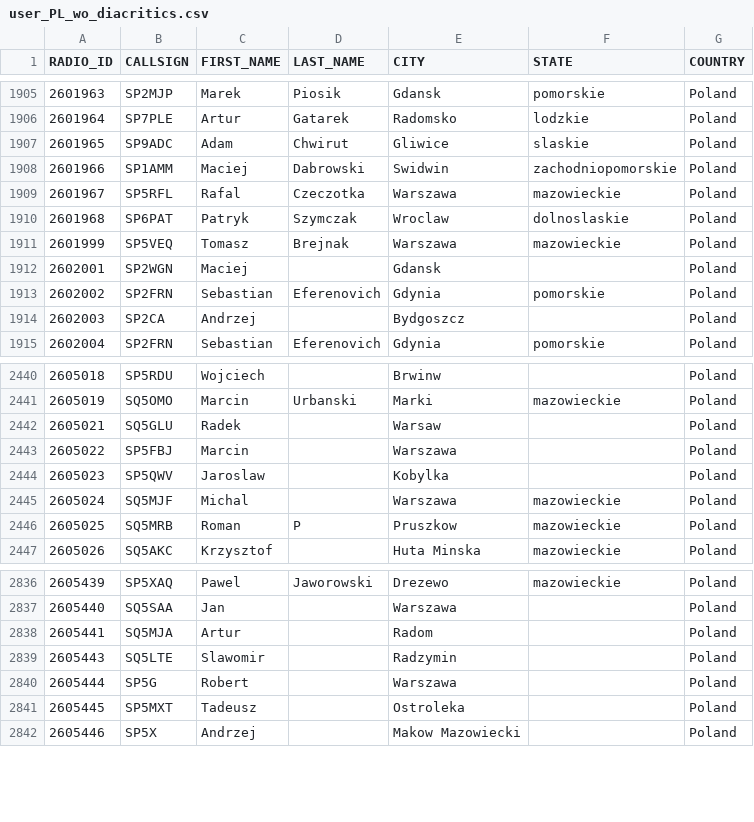
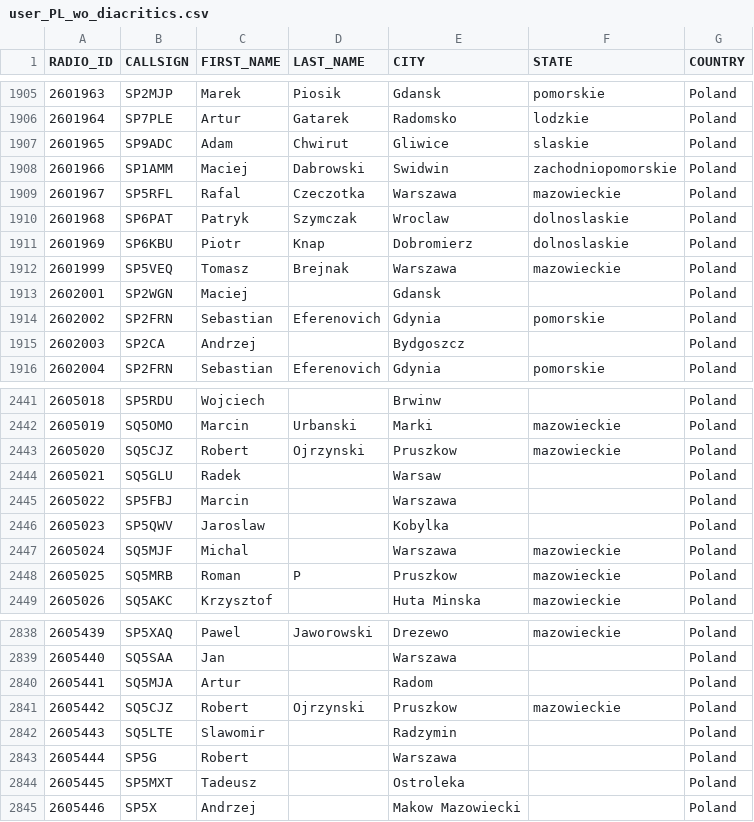
Before and after one commit to walczakkamil/dmr_users, a CSV file: user_PL_wo_diacritics.csv, drawn as a sheet; only a part is shown, gaps mark what is left out; the diff names each change by its address in the sheet, - before the commit and + after, or states it on an @@ line.

Commit message:
Updated: 2023-09-12-01-00

```diff
--- a/user_PL_wo_diacritics.csv
+++ b/user_PL_wo_diacritics.csv
+row 1911: 2601969 | SP6KBU | Piotr | Knap | Dobromierz | dolnoslaskie | Poland
+row 2443: 2605020 | SQ5CJZ | Robert | Ojrzynski | Pruszkow | mazowieckie | Poland
+row 2841: 2605442 | SQ5CJZ | Robert | Ojrzynski | Pruszkow | mazowieckie | Poland
```
